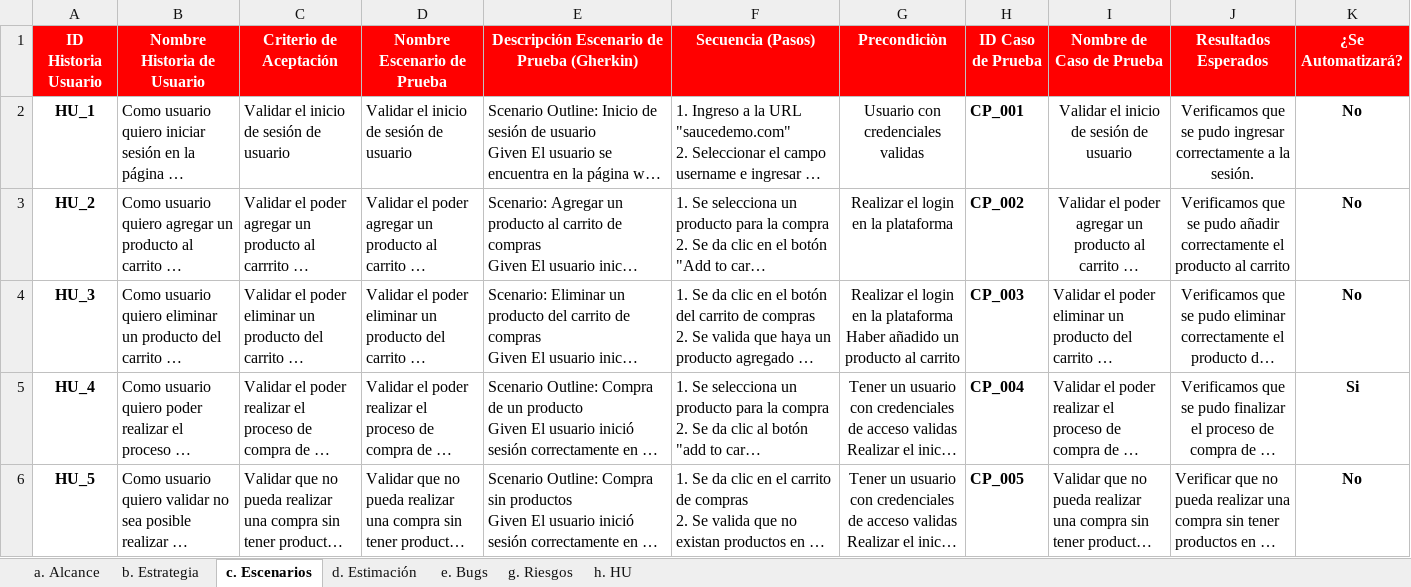
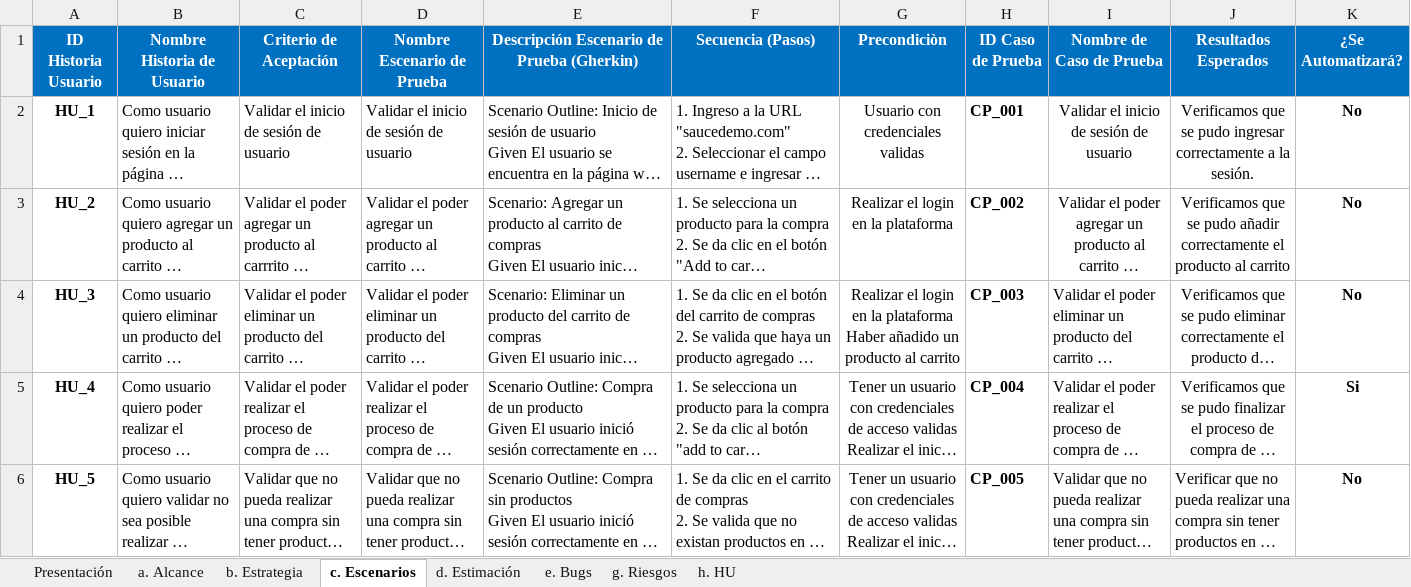
Before and after one commit to danielramirez22/POM_25102021_DanielRamirez, an Excel workbook: solucionfuncional/PTP_Daniel_Ramirez_25102021.xlsx, sheet c. Escenarios, drawn as a sheet; only a part is shown; long unchanged cells end in …; values as stored, in another font and other column widths than the file's, no borders; charts and pictures not drawn; the diff names each change by its address in the sheet, - before the commit and + after, or states it on an @@ line.

```diff
--- a/solucionfuncional/PTP_Daniel_Ramirez_25102021.xlsx (sheet c. Escenarios)
+++ b/solucionfuncional/PTP_Daniel_Ramirez_25102021.xlsx (sheet c. Escenarios)
+sheet tab: Presentación
-A1:K1 fill: #FF0000
+A1:K1 fill: #0070C0
```
Also changed, not shown: sheet d. Estimación, sheet g. Riesgos, sheet e. Bugs, sheet b. Estrategia, sheet a. Alcance, sheet h. HU, charts or pictures, 2 other files.
